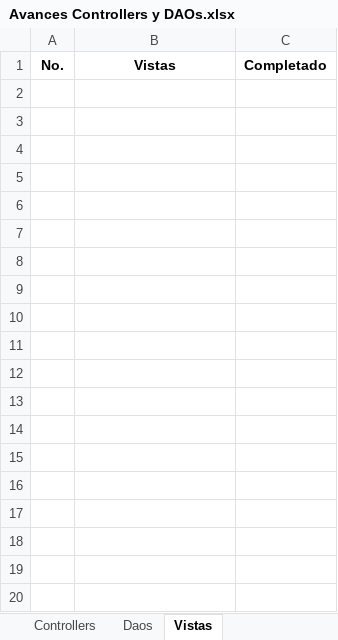
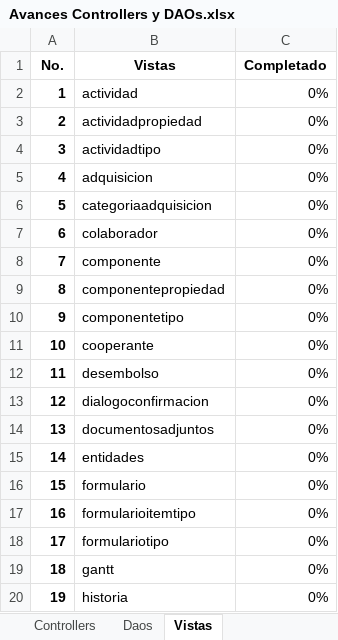
Before and after one commit to MINFIN-GT/Sipro, an Excel workbook: Avances/Avances Controllers y DAOs.xlsx, sheet Vistas, drawn as a sheet; only a part is shown; values as stored, in another font and other column widths than the file's, no borders; conditional formats not drawn; the diff covers the shown part only; the diff names each change by its address in the sheet, - before the commit and + after, or states it on an @@ line.

```diff
--- a/Avances/Avances Controllers y DAOs.xlsx (sheet Vistas)
+++ b/Avances/Avances Controllers y DAOs.xlsx (sheet Vistas)
+row 2: 1 | actividad | 0%
+row 3: 2 | actividadpropiedad | 0%
+row 4: 3 | actividadtipo | 0%
+row 5: 4 | adquisicion | 0%
+row 6: 5 | categoriaadquisicion | 0%
+row 7: 6 | colaborador | 0%
+row 8: 7 | componente | 0%
+row 9: 8 | componentepropiedad | 0%
+row 10: 9 | componentetipo | 0%
+row 11: 10 | cooperante | 0%
+row 12: 11 | desembolso | 0%
+row 13: 12 | dialogoconfirmacion | 0%
+row 14: 13 | documentosadjuntos | 0%
+row 15: 14 | entidades | 0%
+row 16: 15 | formulario | 0%
+row 17: 16 | formularioitemtipo | 0%
+row 18: 17 | formulariotipo | 0%
+row 19: 18 | gantt | 0%
+row 20: 19 | historia | 0%
```
Also changed, not shown: 66 added rows elsewhere in this sheet, sheet FluentValidation, sheet Avance, sheet Controllers, sheet Daos, 24 other files.
